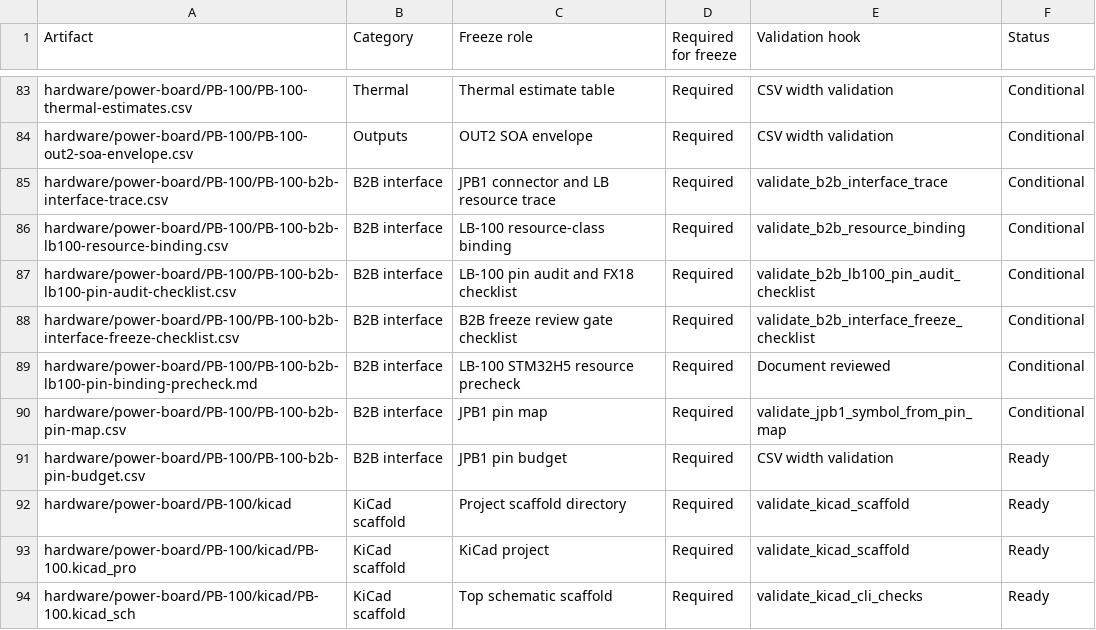
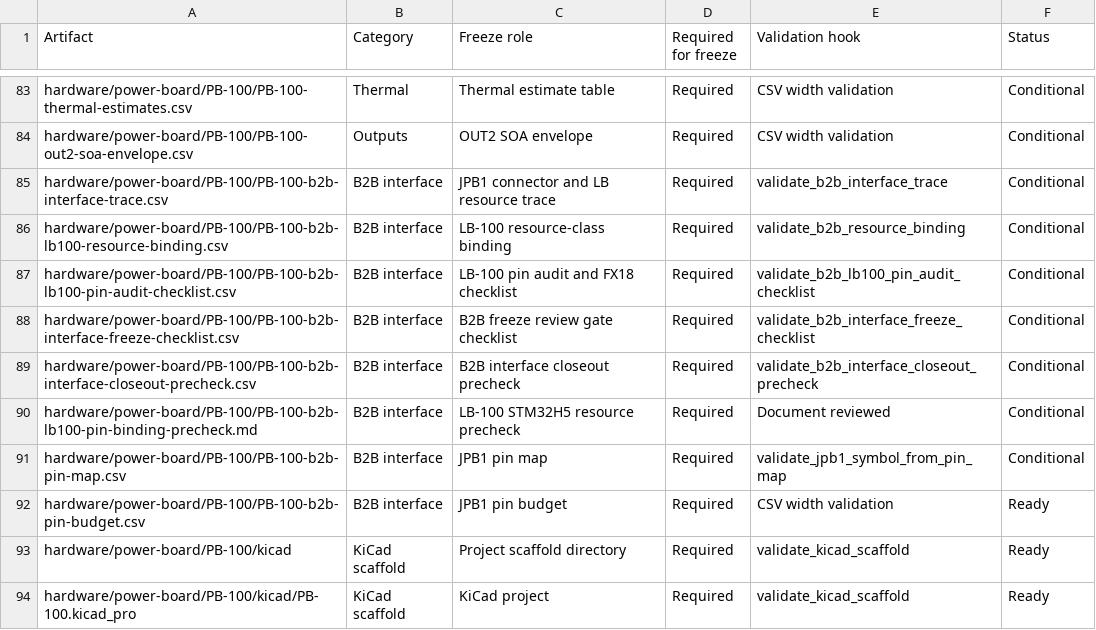
Before and after one commit to avlyubimov/svc-platform, a CSV file: hardware/power-board/PB-100/PB-100-review-release-manifest.csv, drawn as a sheet; only a part is shown, gaps mark what is left out; the shorter side is filled out with more unchanged rows.

Commit message:
Add PB-100 B2B interface closeout precheck

```diff
--- a/hardware/power-board/PB-100/PB-100-review-release-manifest.csv
+++ b/hardware/power-board/PB-100/PB-100-review-release-manifest.csv
@@ -88,2 +88,3 @@ hardware/power-board/PB-100/PB-100-b2b-lb100-pin-audit-checklist.csv,B2B interfa
 hardware/power-board/PB-100/PB-100-b2b-interface-freeze-checklist.csv,B2B interface,B2B freeze review gate checklist,Required,validate_b2b_interface_freeze_checklist,Conditional
+hardware/power-board/PB-100/PB-100-b2b-interface-closeout-precheck.csv,B2B interface,B2B interface closeout precheck,Required,validate_b2b_interface_closeout_precheck,Conditional
 hardware/power-board/PB-100/PB-100-b2b-lb100-pin-binding-precheck.md,B2B interface,LB-100 STM32H5 resource precheck,Required,Document reviewed,Conditional
```
Also changed, not shown: hardware/power-board/PB-100/PB-100-board-release-blocker-register.csv, hardware/power-board/PB-100/PB-100-schematic-capture-work-queue.csv, 14 other files.
